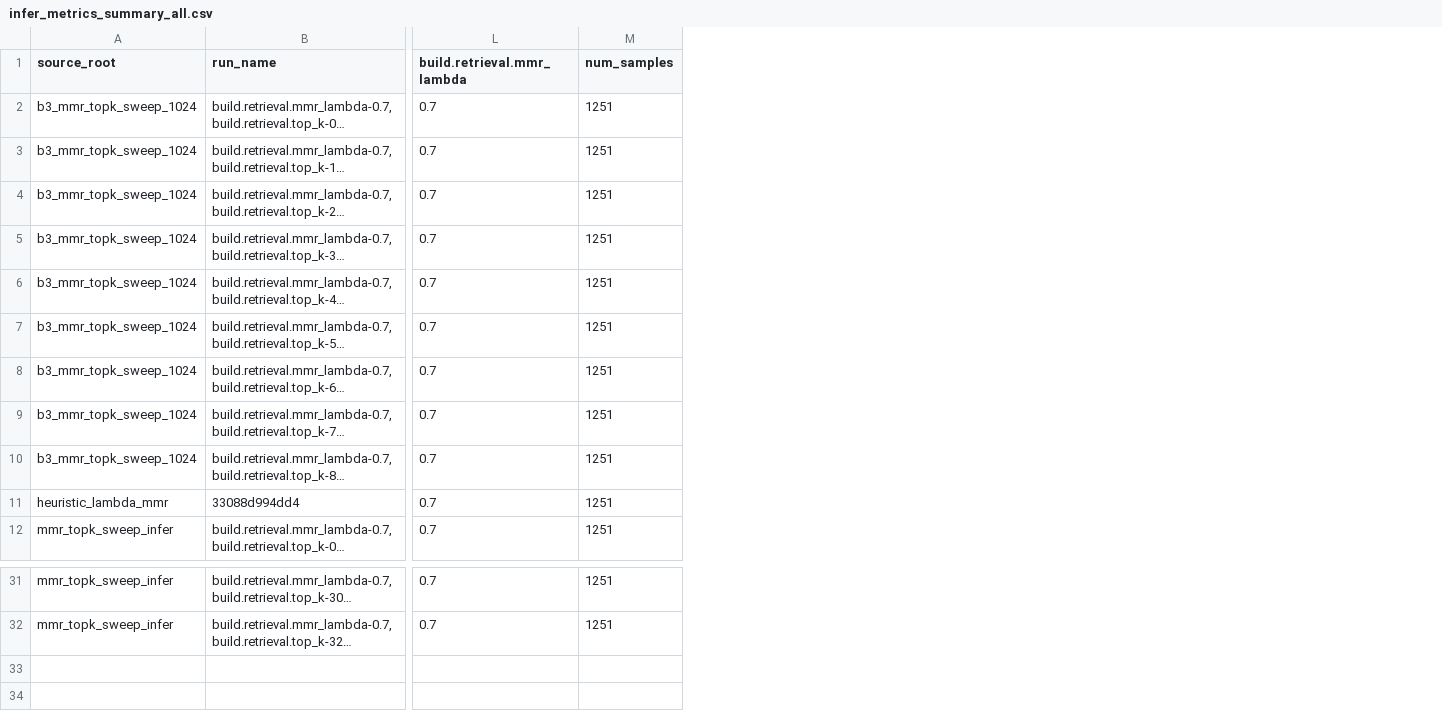
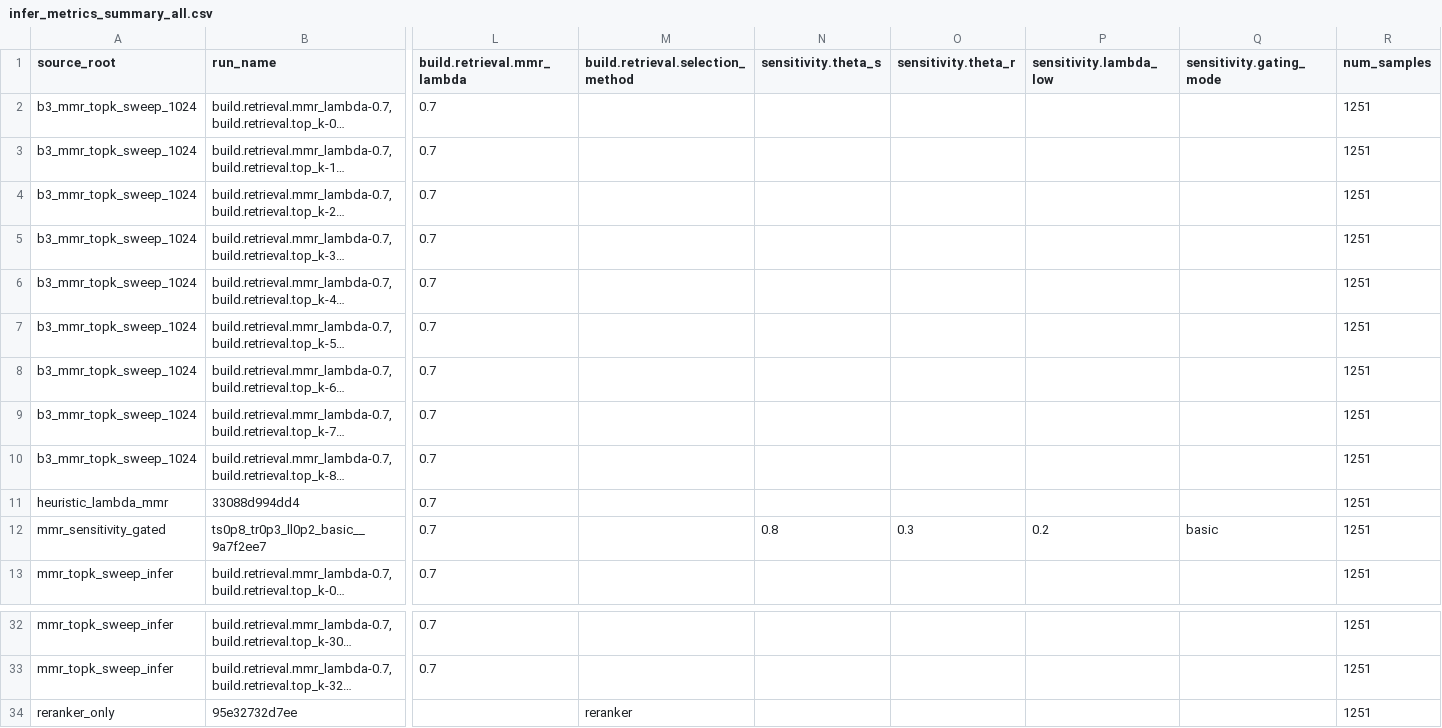
Before and after one commit to fenglinbei/fact-checking, a CSV file: outputs/runs/overall_run_analysis/infer_metrics_summary_all.csv, drawn as a sheet; only a part is shown, gaps mark what is left out; long unchanged cells end in …; rows hold the shown columns only; the diff names each change by its address in the sheet, - before the commit and + after, or states it on an @@ line.

```diff
--- a/outputs/runs/overall_run_analysis/infer_metrics_summary_all.csv
+++ b/outputs/runs/overall_run_analysis/infer_metrics_summary_all.csv
+column M (build.retrieval.selection_method), empty
+column N (sensitivity.theta_s), empty
+column O (sensitivity.theta_r), empty
+column P (sensitivity.lambda_low), empty
+column Q (sensitivity.gating_mode), empty
+row 12: mmr_sensitivity_gated | ts0p8_tr0p3_ll0p2_basic__9a7f2ee7 | 0.7 |  | 0.8 | 0.3 | 0.2 | basic | 1251
+row 34: reranker_only | 95e32732d7ee |  | reranker |  |  |  |  | 1251
```
Also changed, not shown: outputs/runs/overall_run_analysis/infer_metrics_summary_latest.csv, 13 other files.
